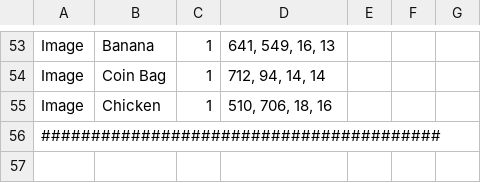
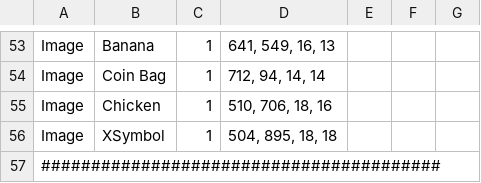
Before and after one commit to Woo95/SDL2_Italian_Brainrot_Survivors, a CSV file: Game/Client/Bin/Data/Widget/Widget.csv, drawn as a sheet; only a part is shown, gaps mark what is left out.

```diff
--- a/Game/Client/Bin/Data/Widget/Widget.csv
+++ b/Game/Client/Bin/Data/Widget/Widget.csv
@@ -55,2 +55,3 @@ Image,Coin Bag,1,"712, 94, 14, 14"
 Image,Chicken,1,"510, 706, 18, 16"
+Image,XSymbol,1,"504, 895, 18, 18"
 ########################################,
```
Also changed, not shown: 18 other files.
